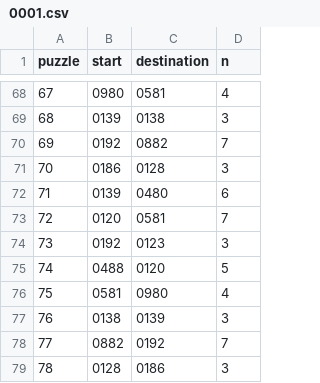
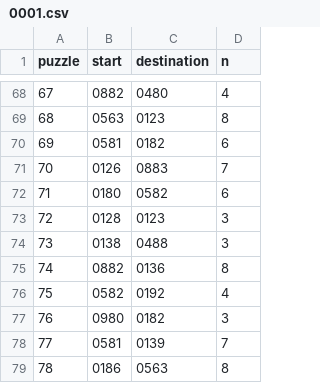
Before and after one commit to grehnen/akle, a CSV file: data/schedule/0001.csv, drawn as a sheet; only a part is shown, gaps mark what is left out; the diff covers the shown part only.

```diff
--- a/data/schedule/0001.csv
+++ b/data/schedule/0001.csv
@@ -68,12 +68,12 @@ puzzle,start,destination,n
-67,0980,0581,4
-68,0139,0138,3
-69,0192,0882,7
-70,0186,0128,3
-71,0139,0480,6
-72,0120,0581,7
-73,0192,0123,3
-74,0488,0120,5
-75,0581,0980,4
-76,0138,0139,3
-77,0882,0192,7
-78,0128,0186,3
+67,0882,0480,4
+68,0563,0123,8
+69,0581,0182,6
+70,0126,0883,7
+71,0180,0582,6
+72,0128,0123,3
+73,0138,0488,3
+74,0882,0136,8
+75,0582,0192,4
+76,0980,0182,3
+77,0581,0139,7
+78,0186,0563,8
```
Also changed, not shown: 156 edited cells elsewhere in this file, 8 other files.
